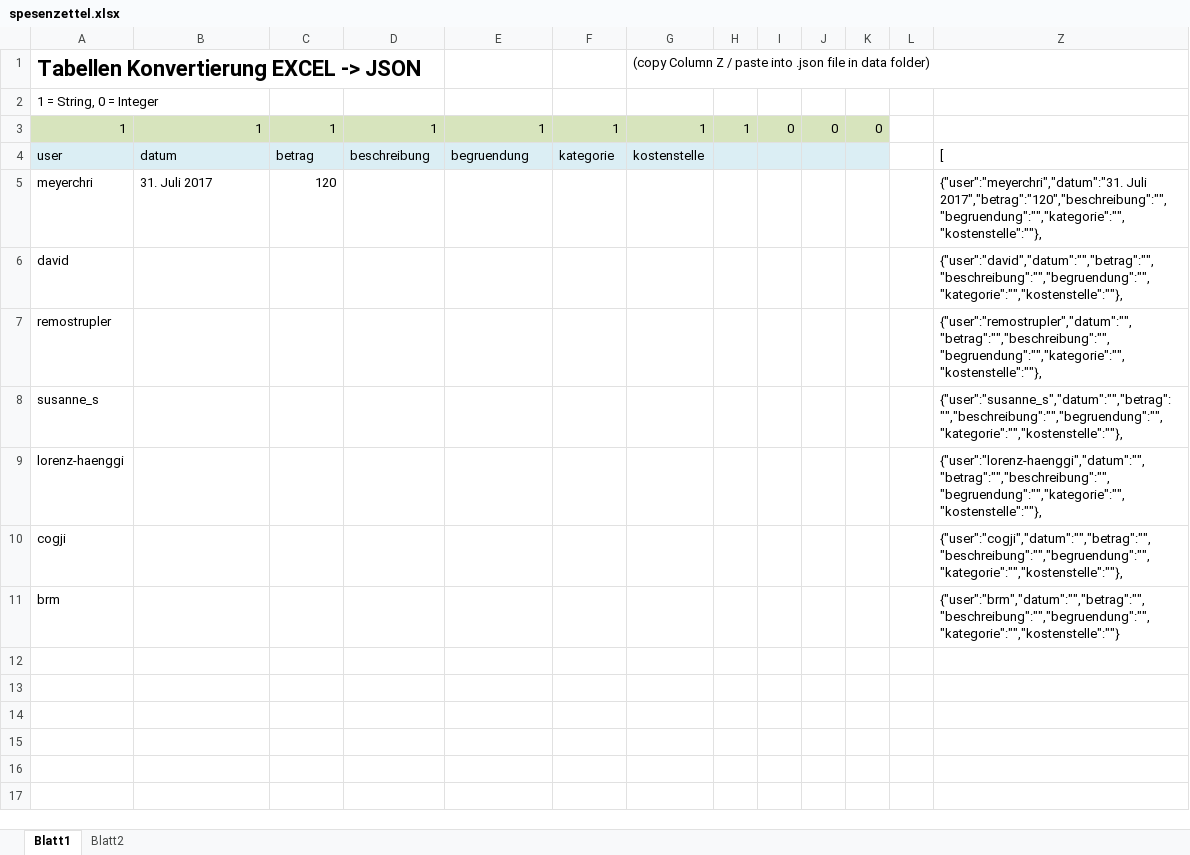
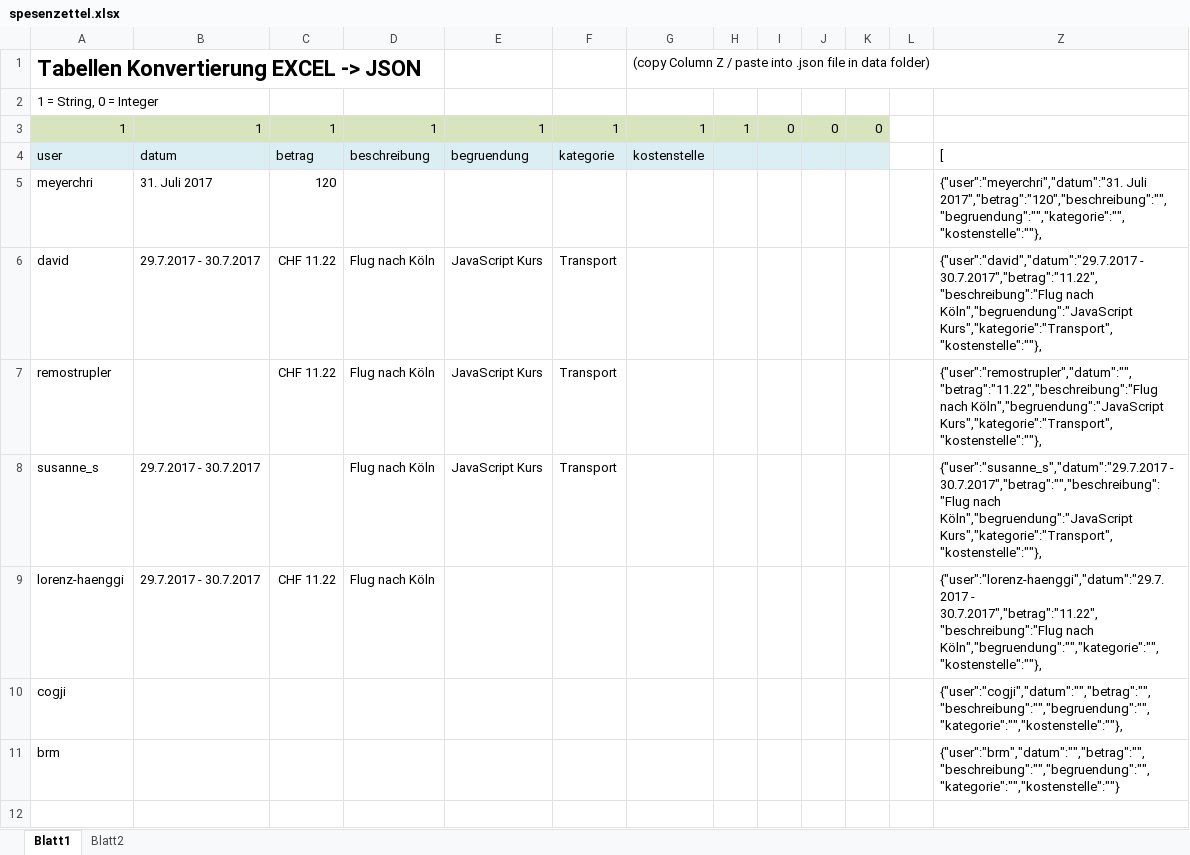
Before and after one commit to lolo8304/emploji-bot, an Excel workbook: import/datastore/spesenzettel.xlsx, sheet Blatt1, drawn as a sheet; only a part is shown; the shorter side is filled out with more unchanged rows; values as stored, in another font and other column widths than the file's, no borders; removed rows and columns are numbered as before the commit, all else as after; the diff names each change by its address in the sheet, - before the commit and + after, or states it on an @@ line.

```diff
--- a/import/datastore/spesenzettel.xlsx (sheet Blatt1)
+++ b/import/datastore/spesenzettel.xlsx (sheet Blatt1)
-row 6: david |  |  |  |  |  |  |  |  |  |  |  | {"user":"david","datum":"","betrag":"","beschreibung":"","begruendung":"","kategorie":"","kostenstelle":""},
-row 7: remostrupler |  |  |  |  |  |  |  |  |  |  |  | {"user":"remostrupler","datum":"","betrag":"","beschreibung":"","begruendung":"","kategorie":"","kostenstelle":""},
-row 8: susanne_s |  |  |  |  |  |  |  |  |  |  |  | {"user":"susanne_s","datum":"","betrag":"","beschreibung":"","begruendung":"","kategorie":"","kostenstelle":""},
-row 9: lorenz-haenggi |  |  |  |  |  |  |  |  |  |  |  | {"user":"lorenz-haenggi","datum":"","betrag":"","beschreibung":"","begruendung":"","kategorie":"","kostenstelle":""},
+row 6: david | 29.7.2017 - 30.7.2017 | CHF 11.22 | Flug nach Köln | JavaScript Kurs | Transport |  |  |  |  |  |  | {"user":"david","datum":"29.7.2017 - 30.7.2017","betrag":"11.22","beschreibung":"Flug nach Köln","begruendung":"JavaScript Kurs","kategorie":"Transport","kostenstelle":""},
+row 7: remostrupler |  | CHF 11.22 | Flug nach Köln | JavaScript Kurs | Transport |  |  |  |  |  |  | {"user":"remostrupler","datum":"","betrag":"11.22","beschreibung":"Flug nach Köln","begruendung":"JavaScript Kurs","kategorie":"Transport","kostenstelle":""},
+row 8: susanne_s | 29.7.2017 - 30.7.2017 |  | Flug nach Köln | JavaScript Kurs | Transport |  |  |  |  |  |  | {"user":"susanne_s","datum":"29.7.2017 - 30.7.2017","betrag":"","beschreibung":"Flug nach Köln","begruendung":"JavaScript Kurs","kategorie":"Transport","kostenstelle":""},
+row 9: lorenz-haenggi | 29.7.2017 - 30.7.2017 | CHF 11.22 | Flug nach Köln |  |  |  |  |  |  |  |  | {"user":"lorenz-haenggi","datum":"29.7.2017 - 30.7.2017","betrag":"11.22","beschreibung":"Flug nach Köln","begruendung":"","kategorie":"","kostenstelle":""},
```
Also changed, not shown: hidden cells, charts or pictures, 2 other files.
